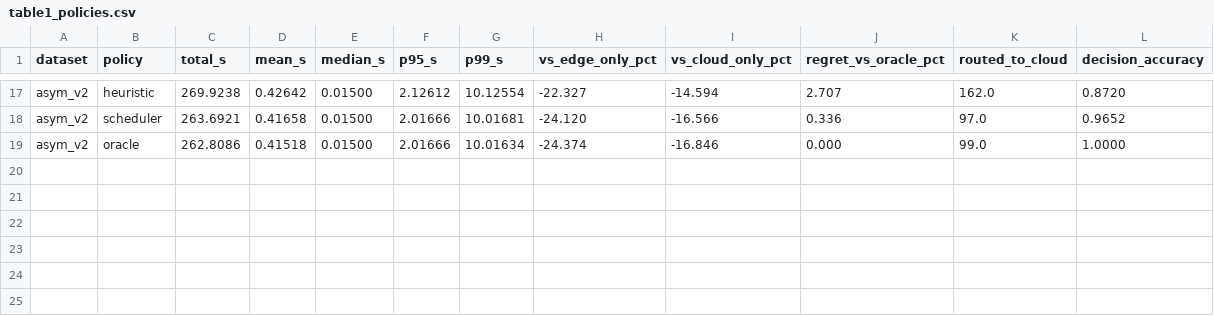
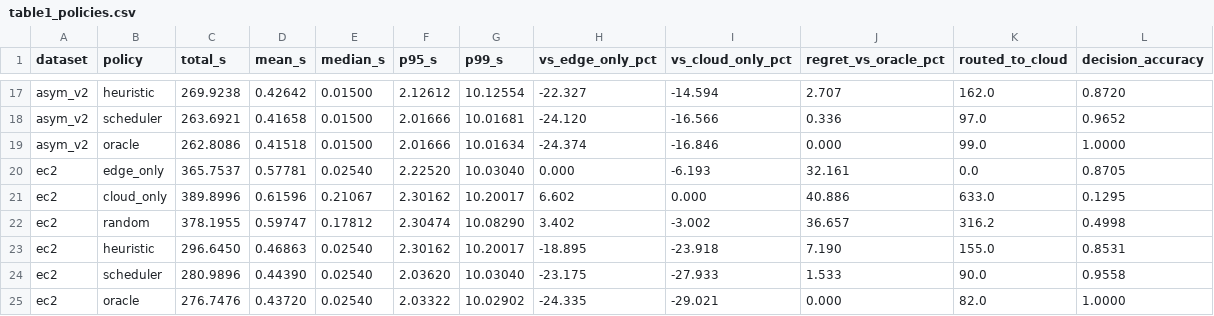
Before and after one commit to Adithya-109/ai-scheduler-aws, a CSV file: bench/paper/tables/table1_policies.csv, drawn as a sheet; only a part is shown, gaps mark what is left out.

Commit message:
Real EC2 run: c7i-flex.large vs Docker edge, 633 scripts, scheduler -23.2% vs edge-only
Scored on each cloud job's measured end-to-end time (measured RTT 155 ms).
Model comparison now uses end-to-end times too; EC2 models in models/ec2;
collector output is unbuffered so long runs show progress.

```diff
--- a/bench/paper/tables/table1_policies.csv
+++ b/bench/paper/tables/table1_policies.csv
@@ -19 +19,7 @@ asym_v2,scheduler,263.6921,0.41658,0.01500,2.01666,10.01681,-24.120,-16.566,0.33
 asym_v2,oracle,262.8086,0.41518,0.01500,2.01666,10.01634,-24.374,-16.846,0.000,99.0,1.0000
+ec2,edge_only,365.7537,0.57781,0.02540,2.22520,10.03040,0.000,-6.193,32.161,0.0,0.8705
+ec2,cloud_only,389.8996,0.61596,0.21067,2.30162,10.20017,6.602,0.000,40.886,633.0,0.1295
+ec2,random,378.1955,0.59747,0.17812,2.30474,10.08290,3.402,-3.002,36.657,316.2,0.4998
+ec2,heuristic,296.6450,0.46863,0.02540,2.30162,10.20017,-18.895,-23.918,7.190,155.0,0.8531
+ec2,scheduler,280.9896,0.44390,0.02540,2.03620,10.03040,-23.175,-27.933,1.533,90.0,0.9558
+ec2,oracle,276.7476,0.43720,0.02540,2.03322,10.02902,-24.335,-29.021,0.000,82.0,1.0000
```
Also changed, not shown: bench/paper/tables/table2_routing_accuracy.csv, bench/paper/tables/table3_latency_prediction.csv, 43 other files.
